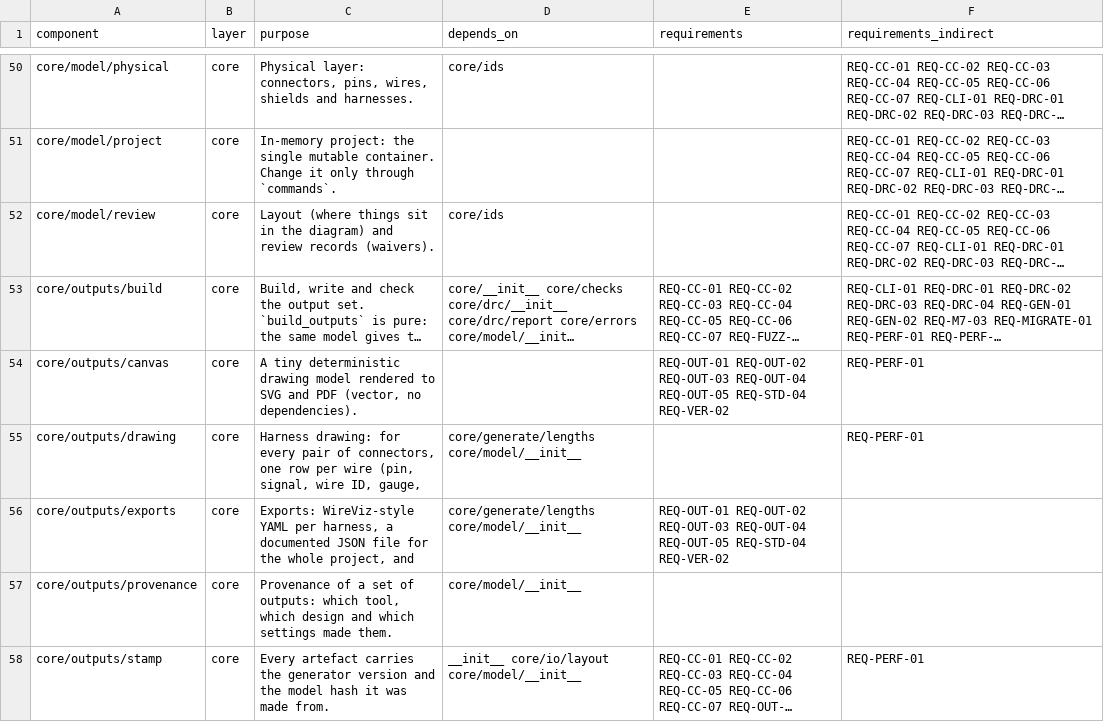
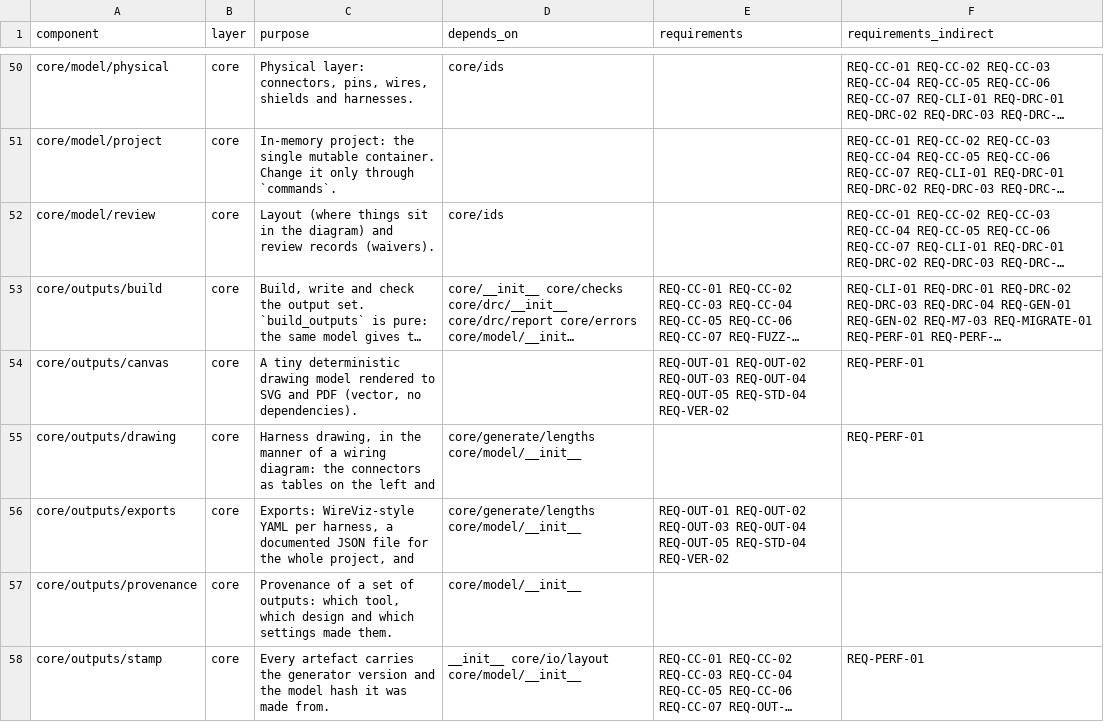
Before and after one commit to 0h3xn4/WireViz, a CSV file: harness/compliance/sdd_components.csv, drawn as a sheet; only a part is shown, gaps mark what is left out; long unchanged cells end in …; the diff names each change by its address in the sheet, - before the commit and + after, or states it on an @@ line.

```diff
--- a/harness/compliance/sdd_components.csv
+++ b/harness/compliance/sdd_components.csv
-C55 (purpose): Harness drawing: for every pair of connectors, one row per wire (pin, signal, wire ID, gauge,
+C55 (purpose): Harness drawing, in the manner of a wiring diagram: the connectors as tables on the left and
```
Also changed, not shown: harness/compliance/traceability.csv, 27 other files.
